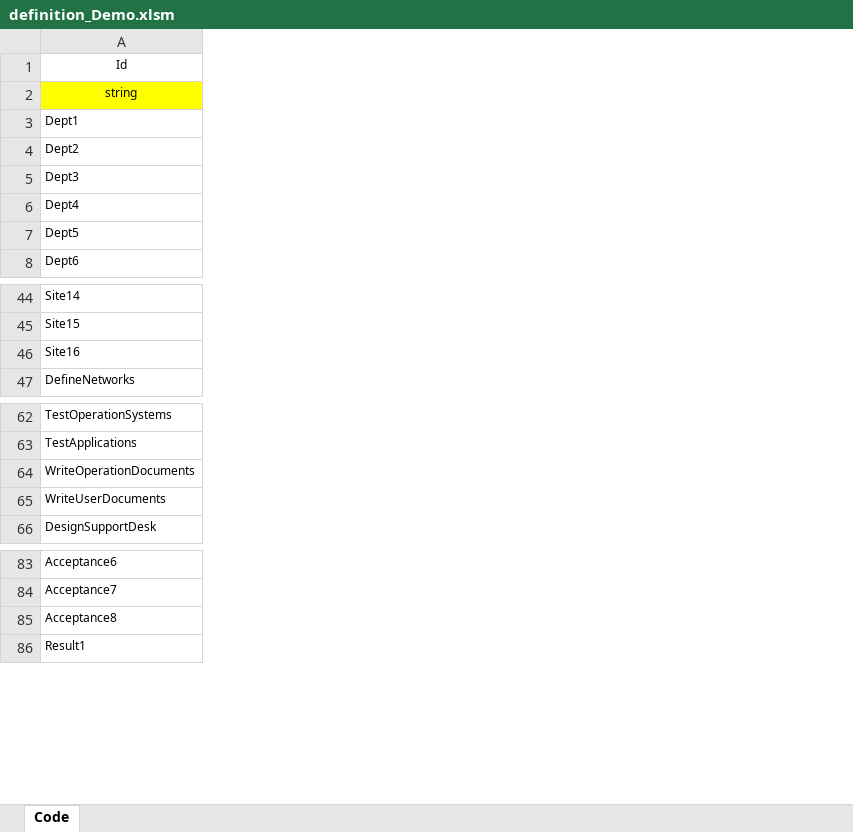
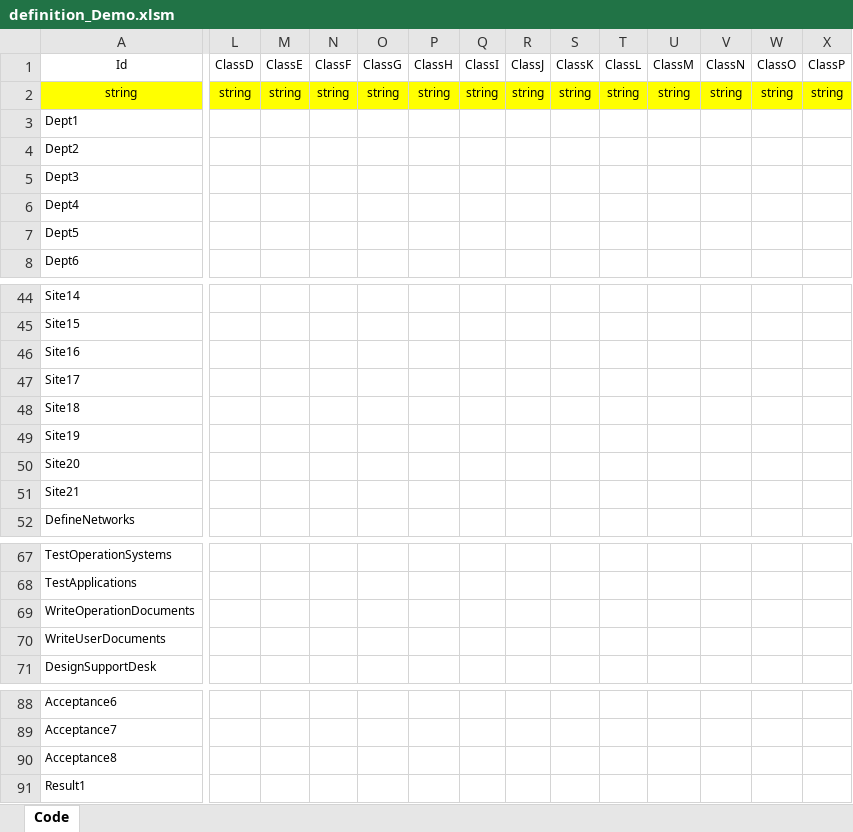
Before and after one commit to Implem/Implem.Pleasanter, an Excel workbook: Implem.Pleasanter/App_Data/Definitions/definition_Demo.xlsm, sheet Code, drawn as a sheet; only a part is shown, gaps mark what is left out; values as stored, in another font and other column widths than the file's, no borders; table styles not drawn; rows hold the shown columns only; the diff covers the shown part only; the diff names each change by its address in the sheet, - before the commit and + after, or states it on an @@ line.

```diff
--- a/Implem.Pleasanter/App_Data/Definitions/definition_Demo.xlsm (sheet Code)
+++ b/Implem.Pleasanter/App_Data/Definitions/definition_Demo.xlsm (sheet Code)
+column L (ClassD), row 2: string
+column M (ClassE), row 2: string
+column N (ClassF), row 2: string
+column O (ClassG), row 2: string
+column P (ClassH), row 2: string
+column Q (ClassI), row 2: string
+column R (ClassJ), row 2: string
+column S (ClassK), row 2: string
+column T (ClassL), row 2: string
+column U (ClassM), row 2: string
+column V (ClassN), row 2: string
+column W (ClassO), row 2: string
+column X (ClassP), row 2: string
+row 47: Site17
+row 48: Site18
+row 49: Site19
+row 50: Site20
+row 51: Site21
```
Also changed, not shown: 22 added rows, 106 added columns and 6 edited cells elsewhere in this sheet, 2 other files.
